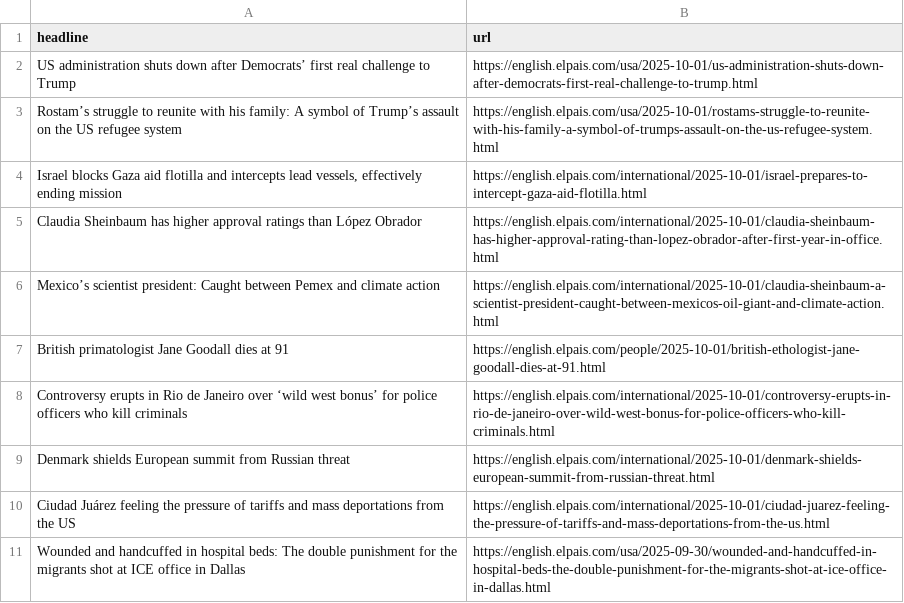
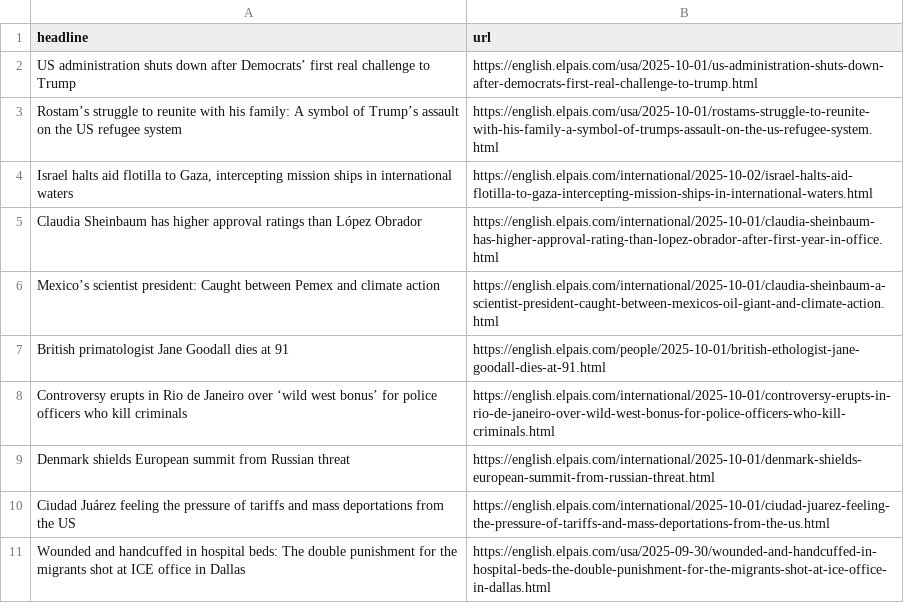
Before and after one commit to adiel3/el-pais-autoscraper, a CSV file: headlines.csv, drawn as a sheet; only a part is shown; removed rows and columns are numbered as before the commit, all else as after; the diff names each change by its address in the sheet, - before the commit and + after, or states it on an @@ line.

```diff
--- a/headlines.csv
+++ b/headlines.csv
-row 4: Israel blocks Gaza aid flotilla and intercepts lead vessels, effectively ending mission | https://english.elpais.com/international/2025-10-01/israel-prepares-to-intercept-gaza-aid-flotilla.html
+row 4: Israel halts aid flotilla to Gaza, intercepting mission ships in international waters | https://english.elpais.com/international/2025-10-02/israel-halts-aid-flotilla-to-gaza-intercepting-mission-ships-in-international-waters.html
```
